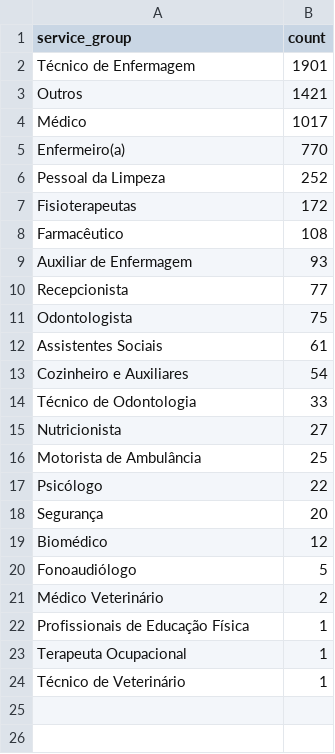
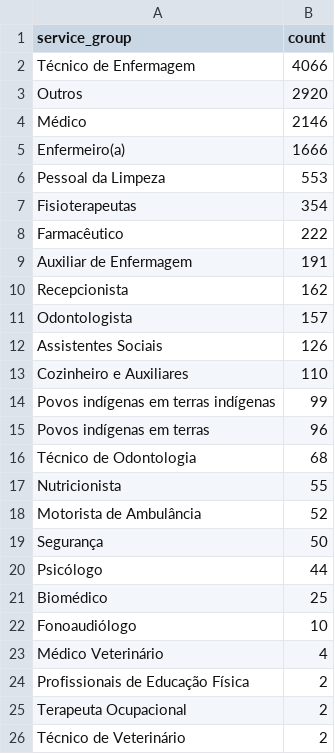
Before and after one commit to CodeForManaus/vacina-manaus, a CSV file: db/service_group_count.csv, drawn as a sheet.

```diff
--- a/db/service_group_count.csv
+++ b/db/service_group_count.csv
@@ -1,24 +1,26 @@
 service_group,count
-Técnico de Enfermagem,1901
-Outros,1421
-Médico,1017
-Enfermeiro(a),770
-Pessoal da Limpeza,252
-Fisioterapeutas,172
-Farmacêutico,108
-Auxiliar de Enfermagem,93
-Recepcionista,77
-Odontologista,75
-Assistentes Sociais,61
-Cozinheiro e Auxiliares,54
-Técnico de Odontologia,33
-Nutricionista,27
-Motorista de Ambulância,25
-Psicólogo,22
-Segurança,20
-Biomédico,12
-Fonoaudiólogo,5
-Médico Veterinário,2
-Profissionais de Educação Física,1
-Terapeuta Ocupacional,1
-Técnico de Veterinário,1
+Técnico de Enfermagem,4066
+Outros,2920
+Médico,2146
+Enfermeiro(a),1666
+Pessoal da Limpeza,553
+Fisioterapeutas,354
+Farmacêutico,222
+Auxiliar de Enfermagem,191
+Recepcionista,162
+Odontologista,157
+Assistentes Sociais,126
+Cozinheiro e Auxiliares,110
+Povos indígenas em terras indígenas,99
+Povos indígenas em terras,96
+Técnico de Odontologia,68
+Nutricionista,55
+Motorista de Ambulância,52
+Segurança,50
+Psicólogo,44
+Biomédico,25
+Fonoaudiólogo,10
+Médico Veterinário,4
+Profissionais de Educação Física,2
+Terapeuta Ocupacional,2
+Técnico de Veterinário,2
```
Also changed, not shown: db/uncategorized_service_group_by_vaccination_site_full_data.csv, db/uncategorized_service_group_by_vaccination_site_percent.csv, 9 other files.
